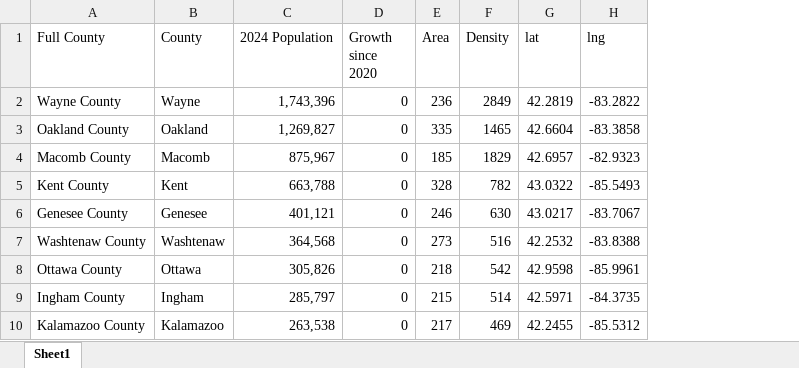
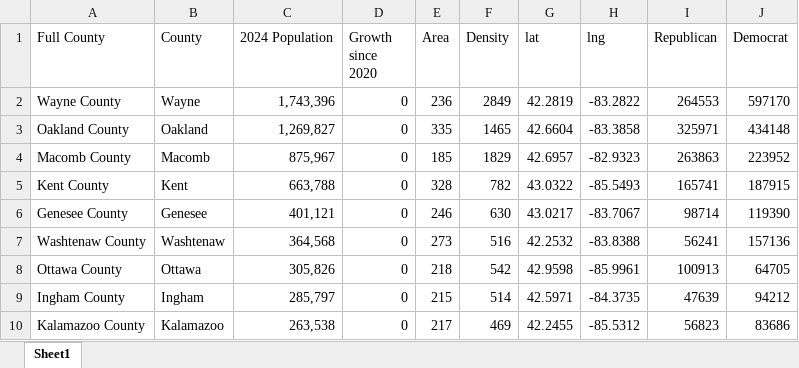
Before and after one commit to ryan-osleeb/MSDS460_assignment3_redistricting, an Excel workbook: Michigan_Stats.xlsx, sheet Sheet1, drawn as a sheet; only a part is shown; values as stored, in another font and other column widths than the file's, no borders; the diff names each change by its address in the sheet, - before the commit and + after, or states it on an @@ line.

```diff
--- a/Michigan_Stats.xlsx (sheet Sheet1)
+++ b/Michigan_Stats.xlsx (sheet Sheet1)
+column I (Republican), rows 2-10: 264553 | 325971 | 263863 | 165741 | 98714 | 56241 | 100913 | 47639 | 56823
+column J (Democrat), rows 2-10: 597170 | 434148 | 223952 | 187915 | 119390 | 157136 | 64705 | 94212 | 83686
```
Also changed, not shown: 2 other files.
